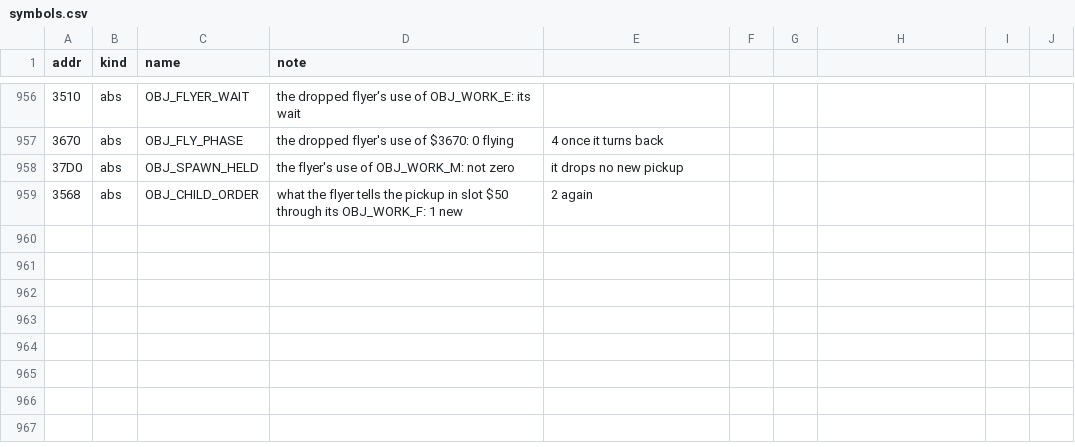
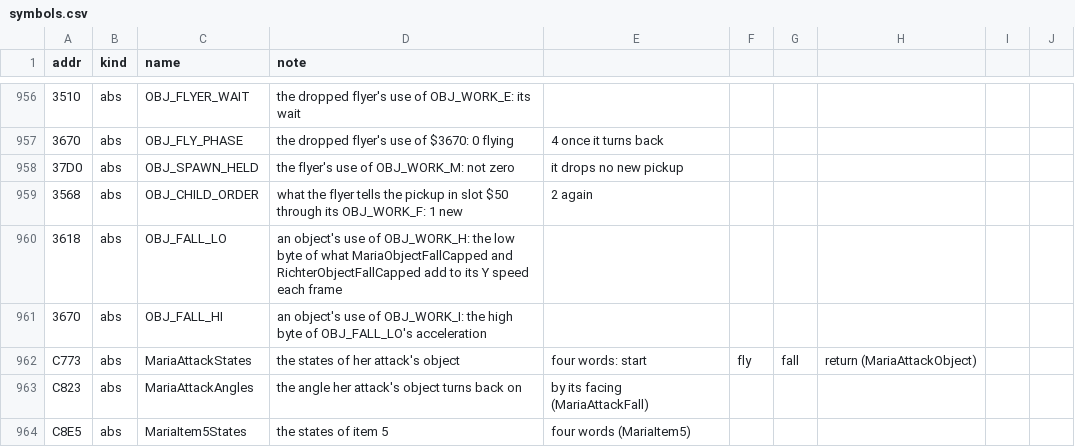
Before and after one commit to jeff-strutb/rondoofblood, a CSV file: config/rondo/symbols.csv, drawn as a sheet; only a part is shown, gaps mark what is left out; the diff names each change by its address in the sheet, - before the commit and + after, or states it on an @@ line.

Commit message:
Maria's objects: her attack's object (kind 1) and item 5 (kind 5), 12 routines
Assembly from the disc and C for kind 1's dispatch and its four states (start beside her, fly out slowing and
falling, turn and fall, home back on her hitbox's middle, cleared on reaching her), and item 5's: its dispatch,
its start with its own speeds, the pair thrown both ways from slot 5 or 8 ($C8ED, code no tag held), and its three
states, which are the attack's. $C937, after item 5's first state jump, decodes as a complete routine nothing is
known to reach; it is filed and said so.

OBJ_FALL_LO and OBJ_FALL_HI name an object's use of OBJ_WORK_H and OBJ_WORK_I, from what MariaObjectFallCapped and
RichterObjectFallCapped do with them: the acceleration added to its Y speed each frame. Her tables at $C773, $C823
and $C8E5 are named.

```diff
--- a/config/rondo/symbols.csv
+++ b/config/rondo/symbols.csv
+row 960: 3618 | abs | OBJ_FALL_LO | an object's use of OBJ_WORK_H: the low byte of what MariaObjectFallCapped and RichterObjectFallCapped add to its Y speed each frame
+row 961: 3670 | abs | OBJ_FALL_HI | an object's use of OBJ_WORK_I: the high byte of OBJ_FALL_LO's acceleration
+row 962: C773 | abs | MariaAttackStates | the states of her attack's object | four words: start | fly | fall | return (MariaAttackObject)
+row 963: C823 | abs | MariaAttackAngles | the angle her attack's object turns back on | by its facing (MariaAttackFall)
+row 964: C8E5 | abs | MariaItem5States | the states of item 5 | four words (MariaItem5)
```
Also changed, not shown: config/rondo/records.csv, 7 other files.
